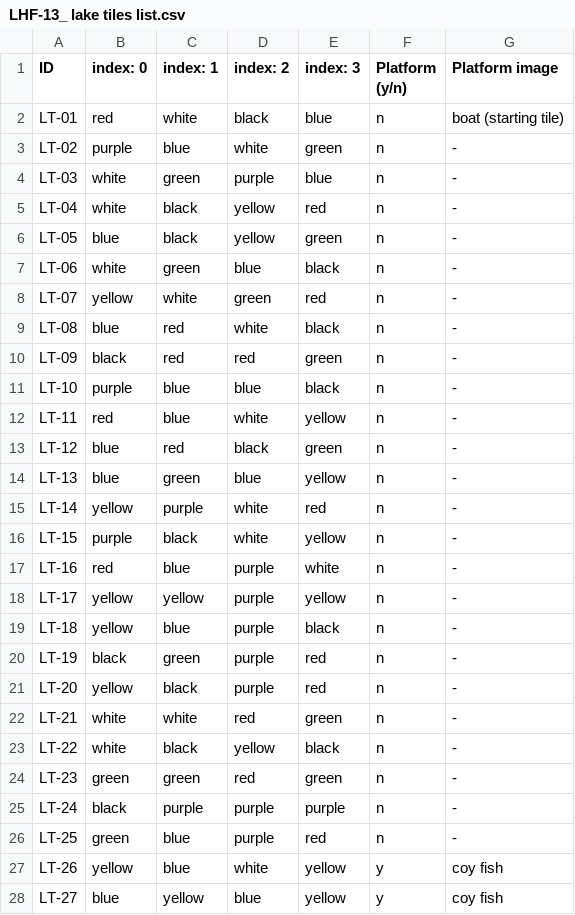
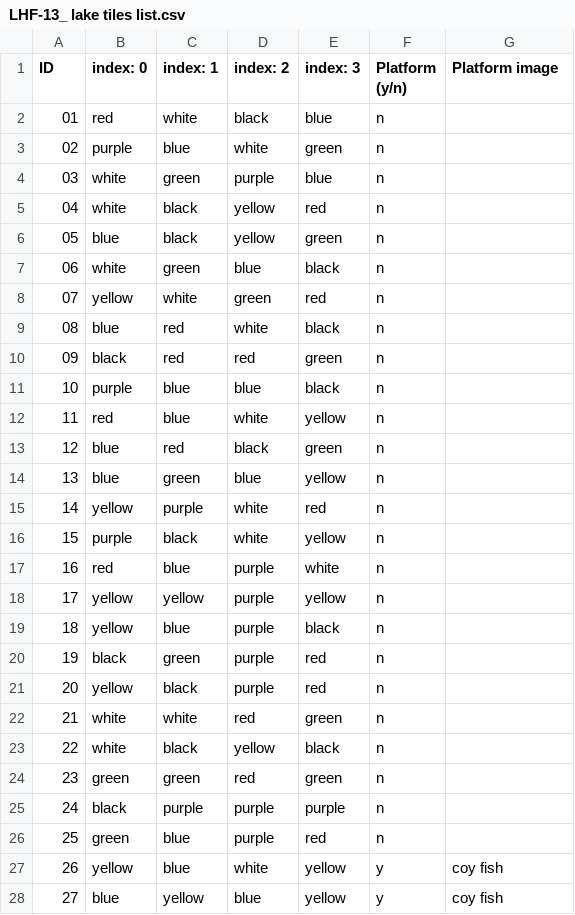
Before and after one commit to RSIJuniorAssociateGroup/lanterns, a CSV file: LanternsApp/LanternsApp/GameData/LHF-13_ lake tiles list.csv, drawn as a sheet; only a part is shown; the diff covers the shown part only.

```diff
--- a/LanternsApp/LanternsApp/GameData/LHF-13_ lake tiles list.csv
+++ b/LanternsApp/LanternsApp/GameData/LHF-13_ lake tiles list.csv
@@ -1,28 +1,28 @@
 ID,index: 0,index: 1,index: 2,index: 3,Platform (y/n),Platform image
-LT-01,red,white,black,blue,n,boat (starting tile)
-LT-02,purple,blue,white,green,n, -
-LT-03,white,green,purple,blue,n, -
-LT-04,white,black,yellow,red,n, -
-LT-05,blue,black,yellow,green,n, -
-LT-06,white,green,blue,black,n, -
-LT-07,yellow,white,green,red,n, -
-LT-08,blue,red,white,black,n, -
-LT-09,black,red,red,green,n, -
-LT-10,purple,blue,blue,black,n, -
-LT-11,red,blue,white,yellow,n, -
-LT-12,blue,red,black,green,n, -
-LT-13,blue,green,blue,yellow,n, -
-LT-14,yellow,purple,white,red,n, -
-LT-15,purple,black,white,yellow,n, -
-LT-16,red,blue,purple,white,n, -
-LT-17,yellow,yellow,purple,yellow,n, -
-LT-18,yellow,blue,purple,black,n, -
-LT-19,black,green,purple,red,n, -
-LT-20,yellow,black,purple,red,n, -
-LT-21,white,white,red,green,n, -
-LT-22,white,black,yellow,black,n, -
-LT-23,green,green,red,green,n, -
-LT-24,black,purple,purple,purple,n, -
-LT-25,green,blue,purple,red,n, -
-LT-26,yellow,blue,white,yellow,y,coy fish
-LT-27,blue,yellow,blue,yellow,y,coy fish
+01,red,white,black,blue,n,
+02,purple,blue,white,green,n,
+03,white,green,purple,blue,n,
+04,white,black,yellow,red,n,
+05,blue,black,yellow,green,n,
+06,white,green,blue,black,n,
+07,yellow,white,green,red,n,
+08,blue,red,white,black,n,
+09,black,red,red,green,n,
+10,purple,blue,blue,black,n,
+11,red,blue,white,yellow,n,
+12,blue,red,black,green,n,
+13,blue,green,blue,yellow,n,
+14,yellow,purple,white,red,n,
+15,purple,black,white,yellow,n,
+16,red,blue,purple,white,n,
+17,yellow,yellow,purple,yellow,n,
+18,yellow,blue,purple,black,n,
+19,black,green,purple,red,n,
+20,yellow,black,purple,red,n,
+21,white,white,red,green,n,
+22,white,black,yellow,black,n,
+23,green,green,red,green,n,
+24,black,purple,purple,purple,n,
+25,green,blue,purple,red,n,
+26,yellow,blue,white,yellow,y,coy fish
+27,blue,yellow,blue,yellow,y,coy fish
```
Also changed, not shown: 9 edited cells elsewhere in this file, 6 other files.
